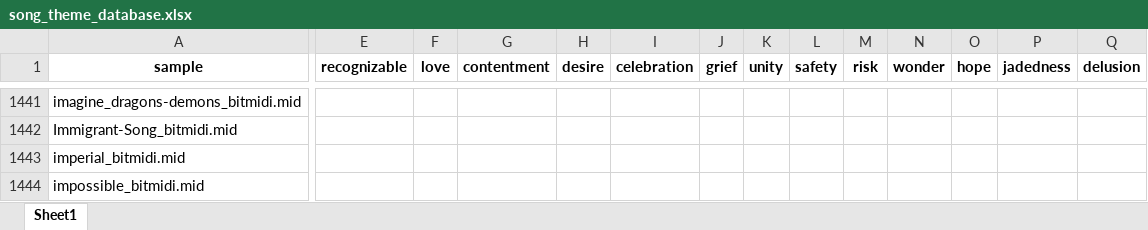
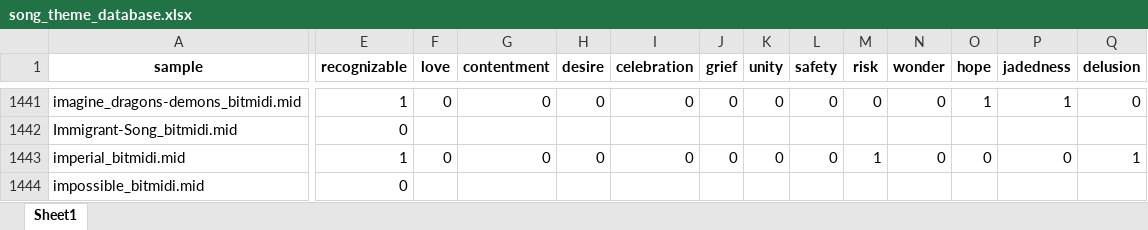
Before and after one commit to chuangcaleb/music-theme-recognition, an Excel workbook: collecting_data/2_building_dataset/song_theme_database.xlsx, sheet Sheet1, drawn as a sheet; only a part is shown, gaps mark what is left out; values as stored, in another font and other column widths than the file's, no borders; the diff covers the shown part only; the diff names each change by its address in the sheet, - before the commit and + after, or states it on an @@ line.

```diff
--- a/collecting_data/2_building_dataset/song_theme_database.xlsx (sheet Sheet1)
+++ b/collecting_data/2_building_dataset/song_theme_database.xlsx (sheet Sheet1)
-E1441 (recognizable): (empty)
+E1441 (recognizable): 1
-F1441 (love): (empty)
+F1441 (love): 0
-G1441 (contentment): (empty)
+G1441 (contentment): 0
-H1441 (desire): (empty)
+H1441 (desire): 0
-I1441 (celebration): (empty)
+I1441 (celebration): 0
-J1441 (grief): (empty)
+J1441 (grief): 0
-K1441 (unity): (empty)
+K1441 (unity): 0
-L1441 (safety): (empty)
+L1441 (safety): 0
-M1441 (risk): (empty)
+M1441 (risk): 0
-N1441 (wonder): (empty)
+N1441 (wonder): 0
-O1441 (hope): (empty)
+O1441 (hope): 1
-P1441 (jadedness): (empty)
+P1441 (jadedness): 1
-Q1441 (delusion): (empty)
+Q1441 (delusion): 0
-E1442 (recognizable): (empty)
+E1442 (recognizable): 0
-E1443 (recognizable): (empty)
+E1443 (recognizable): 1
-F1443 (love): (empty)
+F1443 (love): 0
-G1443 (contentment): (empty)
+G1443 (contentment): 0
-H1443 (desire): (empty)
+H1443 (desire): 0
-I1443 (celebration): (empty)
+I1443 (celebration): 0
-J1443 (grief): (empty)
+J1443 (grief): 0
-K1443 (unity): (empty)
+K1443 (unity): 0
-L1443 (safety): (empty)
+L1443 (safety): 0
-M1443 (risk): (empty)
+M1443 (risk): 1
-N1443 (wonder): (empty)
+N1443 (wonder): 0
-O1443 (hope): (empty)
+O1443 (hope): 0
-P1443 (jadedness): (empty)
+P1443 (jadedness): 0
-Q1443 (delusion): (empty)
+Q1443 (delusion): 1
-E1444 (recognizable): (empty)
+E1444 (recognizable): 0
```
Also changed, not shown: 147 edited cells elsewhere in this sheet, 1 other file.
